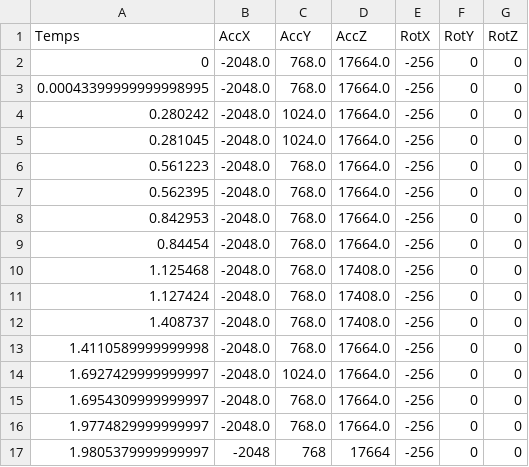
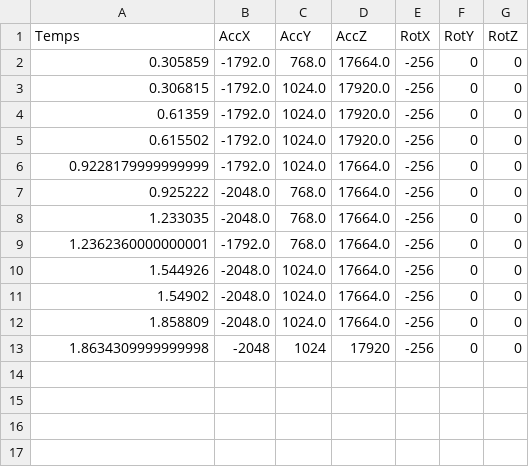
Before and after one commit to Tipe2018/TIPE-, a CSV file: valeurs.csv, drawn as a sheet.

Commit message:
modified:   valeurs.csv

```diff
--- a/valeurs.csv
+++ b/valeurs.csv
@@ -1,17 +1,13 @@
 Temps;AccX;AccY;AccZ;RotX;RotY;RotZ
-0;-2048.0;768.0;17664.0;-256;0;0
-0.00043399999999998995;-2048.0;768.0;17664.0;-256;0;0
-0.280242;-2048.0;1024.0;17664.0;-256;0;0
-0.281045;-2048.0;1024.0;17664.0;-256;0;0
-0.561223;-2048.0;768.0;17664.0;-256;0;0
-0.562395;-2048.0;768.0;17664.0;-256;0;0
-0.842953;-2048.0;768.0;17664.0;-256;0;0
-0.84454;-2048.0;768.0;17664.0;-256;0;0
-1.125468;-2048.0;768.0;17408.0;-256;0;0
-1.127424;-2048.0;768.0;17408.0;-256;0;0
-1.408737;-2048.0;768.0;17408.0;-256;0;0
-1.4110589999999998;-2048.0;768.0;17664.0;-256;0;0
-1.6927429999999997;-2048.0;1024.0;17664.0;-256;0;0
-1.6954309999999997;-2048.0;768.0;17664.0;-256;0;0
-1.9774829999999997;-2048.0;768.0;17664.0;-256;0;0
-1.9805379999999997;-2048;768;17664;-256;0;0
+0.305859;-1792.0;768.0;17664.0;-256;0;0
+0.306815;-1792.0;1024.0;17920.0;-256;0;0
+0.61359;-1792.0;1024.0;17920.0;-256;0;0
+0.615502;-1792.0;1024.0;17920.0;-256;0;0
+0.9228179999999999;-1792.0;1024.0;17664.0;-256;0;0
+0.925222;-2048.0;768.0;17664.0;-256;0;0
+1.233035;-2048.0;768.0;17664.0;-256;0;0
+1.2362360000000001;-1792.0;768.0;17664.0;-256;0;0
+1.544926;-2048.0;1024.0;17664.0;-256;0;0
+1.54902;-2048.0;1024.0;17664.0;-256;0;0
+1.858809;-2048.0;1024.0;17664.0;-256;0;0
+1.8634309999999998;-2048;1024;17920;-256;0;0
```
